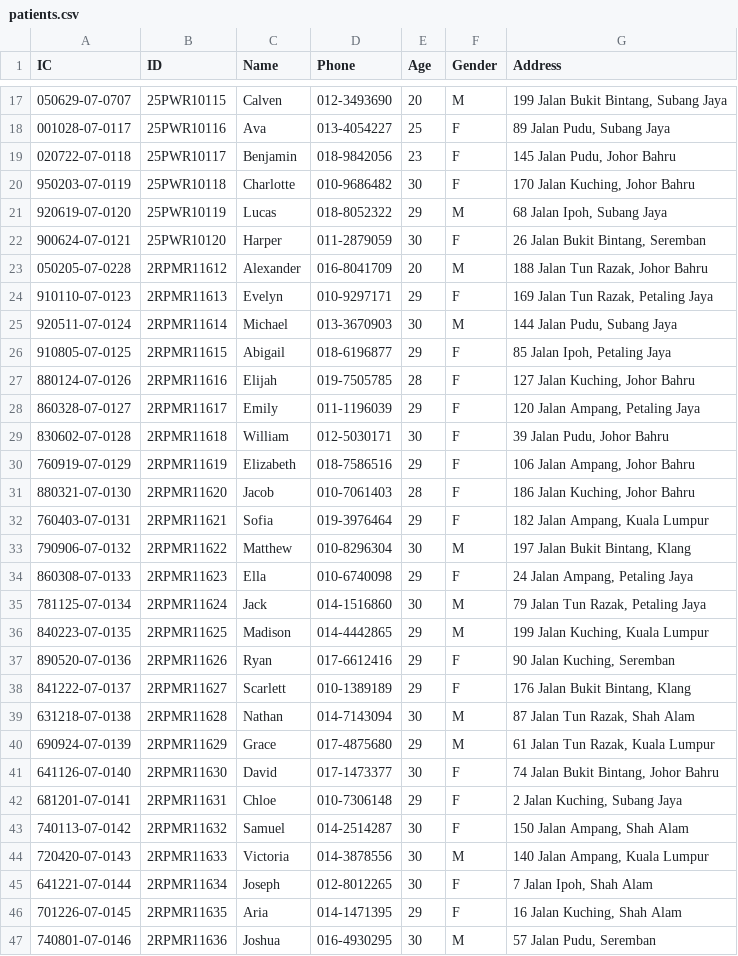
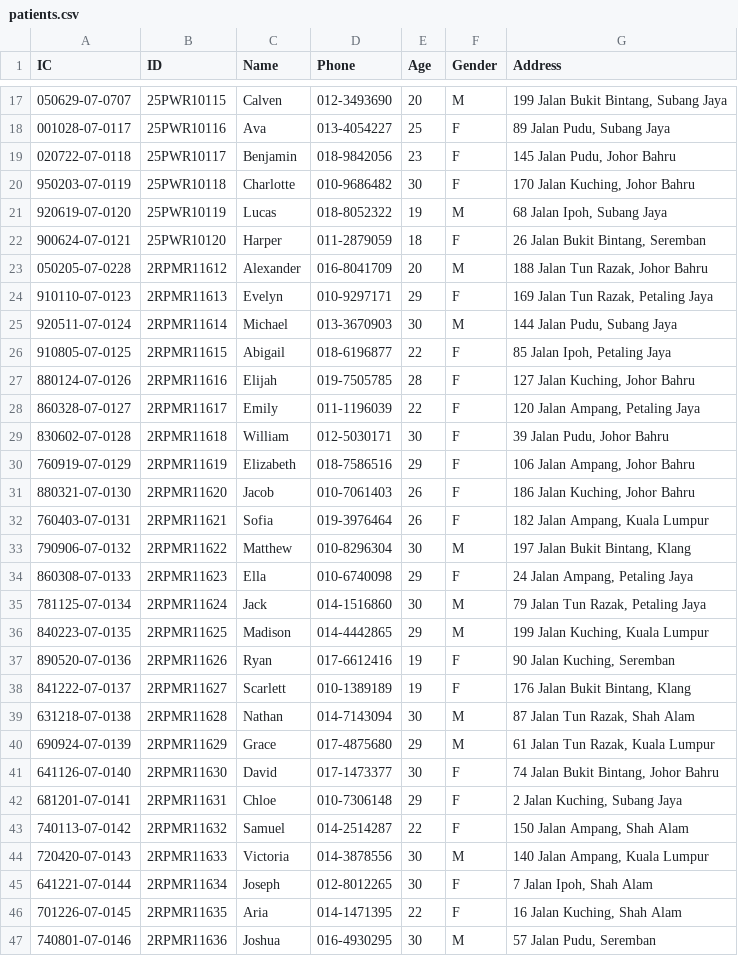
Before and after one commit to Calvenn/CustomADT, a CSV file: src/data/patients.csv, drawn as a sheet; only a part is shown, gaps mark what is left out; the diff covers the shown part only.

```diff
--- a/src/data/patients.csv
+++ b/src/data/patients.csv
@@ -20,4 +20,4 @@ IC,ID,Name,Phone,Age,Gender,Address
 950203-07-0119,25PWR10118,Charlotte,010-9686482,30,F,"170 Jalan Kuching, Johor Bahru"
-920619-07-0120,25PWR10119,Lucas,018-8052322,29,M,"68 Jalan Ipoh, Subang Jaya"
-900624-07-0121,25PWR10120,Harper,011-2879059,30,F,"26 Jalan Bukit Bintang, Seremban"
+920619-07-0120,25PWR10119,Lucas,018-8052322,19,M,"68 Jalan Ipoh, Subang Jaya"
+900624-07-0121,25PWR10120,Harper,011-2879059,18,F,"26 Jalan Bukit Bintang, Seremban"
 050205-07-0228,2RPMR11612,Alexander,016-8041709,20,M,"188 Jalan Tun Razak, Johor Bahru"
@@ -25,9 +25,9 @@ IC,ID,Name,Phone,Age,Gender,Address
 920511-07-0124,2RPMR11614,Michael,013-3670903,30,M,"144 Jalan Pudu, Subang Jaya"
-910805-07-0125,2RPMR11615,Abigail,018-6196877,29,F,"85 Jalan Ipoh, Petaling Jaya"
+910805-07-0125,2RPMR11615,Abigail,018-6196877,22,F,"85 Jalan Ipoh, Petaling Jaya"
 880124-07-0126,2RPMR11616,Elijah,019-7505785,28,F,"127 Jalan Kuching, Johor Bahru"
-860328-07-0127,2RPMR11617,Emily,011-1196039,29,F,"120 Jalan Ampang, Petaling Jaya"
+860328-07-0127,2RPMR11617,Emily,011-1196039,22,F,"120 Jalan Ampang, Petaling Jaya"
 830602-07-0128,2RPMR11618,William,012-5030171,30,F,"39 Jalan Pudu, Johor Bahru"
 760919-07-0129,2RPMR11619,Elizabeth,018-7586516,29,F,"106 Jalan Ampang, Johor Bahru"
-880321-07-0130,2RPMR11620,Jacob,010-7061403,28,F,"186 Jalan Kuching, Johor Bahru"
-760403-07-0131,2RPMR11621,Sofia,019-3976464,29,F,"182 Jalan Ampang, Kuala Lumpur"
+880321-07-0130,2RPMR11620,Jacob,010-7061403,26,F,"186 Jalan Kuching, Johor Bahru"
+760403-07-0131,2RPMR11621,Sofia,019-3976464,26,F,"182 Jalan Ampang, Kuala Lumpur"
 790906-07-0132,2RPMR11622,Matthew,010-8296304,30,M,"197 Jalan Bukit Bintang, Klang"
@@ -36,4 +36,4 @@ IC,ID,Name,Phone,Age,Gender,Address
 840223-07-0135,2RPMR11625,Madison,014-4442865,29,M,"199 Jalan Kuching, Kuala Lumpur"
-890520-07-0136,2RPMR11626,Ryan,017-6612416,29,F,"90 Jalan Kuching, Seremban"
-841222-07-0137,2RPMR11627,Scarlett,010-1389189,29,F,"176 Jalan Bukit Bintang, Klang"
+890520-07-0136,2RPMR11626,Ryan,017-6612416,19,F,"90 Jalan Kuching, Seremban"
+841222-07-0137,2RPMR11627,Scarlett,010-1389189,19,F,"176 Jalan Bukit Bintang, Klang"
 631218-07-0138,2RPMR11628,Nathan,014-7143094,30,M,"87 Jalan Tun Razak, Shah Alam"
@@ -42,6 +42,6 @@ IC,ID,Name,Phone,Age,Gender,Address
 681201-07-0141,2RPMR11631,Chloe,010-7306148,29,F,"2 Jalan Kuching, Subang Jaya"
-740113-07-0142,2RPMR11632,Samuel,014-2514287,30,F,"150 Jalan Ampang, Shah Alam"
+740113-07-0142,2RPMR11632,Samuel,014-2514287,22,F,"150 Jalan Ampang, Shah Alam"
 720420-07-0143,2RPMR11633,Victoria,014-3878556,30,M,"140 Jalan Ampang, Kuala Lumpur"
 641221-07-0144,2RPMR11634,Joseph,012-8012265,30,F,"7 Jalan Ipoh, Shah Alam"
-701226-07-0145,2RPMR11635,Aria,014-1471395,29,F,"16 Jalan Kuching, Shah Alam"
+701226-07-0145,2RPMR11635,Aria,014-1471395,22,F,"16 Jalan Kuching, Shah Alam"
 740801-07-0146,2RPMR11636,Joshua,016-4930295,30,M,"57 Jalan Pudu, Seremban"
```
Also changed, not shown: 10 edited cells elsewhere in this file, 13 other files.
